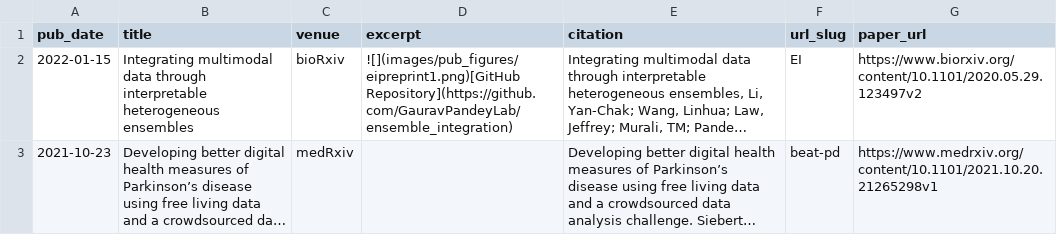
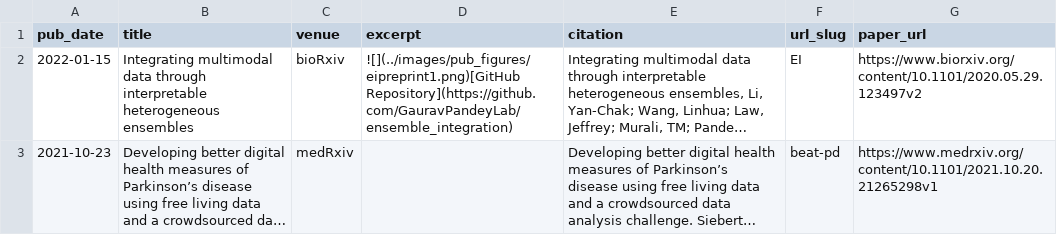
Before and after one commit to huhrichard/huhrichard.github.io, a TSV file: markdown_generator/publications.tsv, drawn as a sheet; only a part is shown; long unchanged cells end in …; the diff covers the shown part only; the diff names each change by its address in the sheet, - before the commit and + after, or states it on an @@ line.

```diff
--- a/markdown_generator/publications.tsv
+++ b/markdown_generator/publications.tsv
-D2 (excerpt): ![](images/pub_figures/eipreprint1.png)[GitHub Repository](https://github.com/GauravPandeyLab/ensemble_integration)
+D2 (excerpt): ![](../images/pub_figures/eipreprint1.png)[GitHub Repository](https://github.com/GauravPandeyLab/ensemble_integration)
```
Also changed, not shown: 2 edited cells elsewhere in this file, 3 other files.
